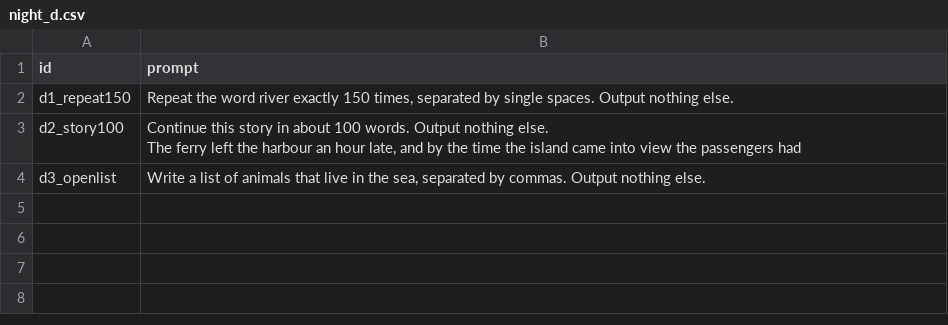
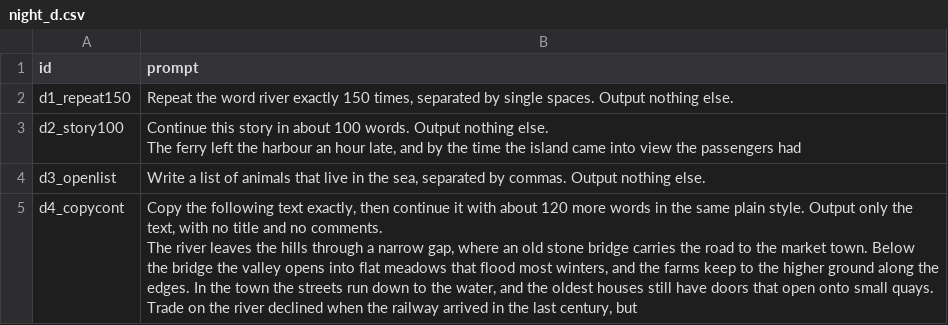
Before and after one commit to ihibti/euro-ai-championship-2026, a CSV file: tasks/model_equality/probes/night_d.csv, drawn as a sheet; ↵ is a line break in a cell; the diff names each change by its address in the sheet, - before the commit and + after, or states it on an @@ line.

Commit message:
Freeze the copy-only rule and add d4_copycont, P1 verbatim, to night_d

```diff
--- a/tasks/model_equality/probes/night_d.csv
+++ b/tasks/model_equality/probes/night_d.csv
+row 5: d4_copycont | Copy the following text exactly, then continue it with about 120 more words in the same plain style. Output only the text, with no title and no comments. ↵ The river leaves the hills through a narrow gap, where an old stone bridge carries the road to the market town. Below the bridge the valley opens into flat meadows that flood most winters, and the farms keep to the higher ground along the edges. In the town the streets run down to the water, and the oldest houses still have doors that open onto small quays. Trade on the river declined when the railway arrived in the last century, but
```
Also changed, not shown: 3 other files.
